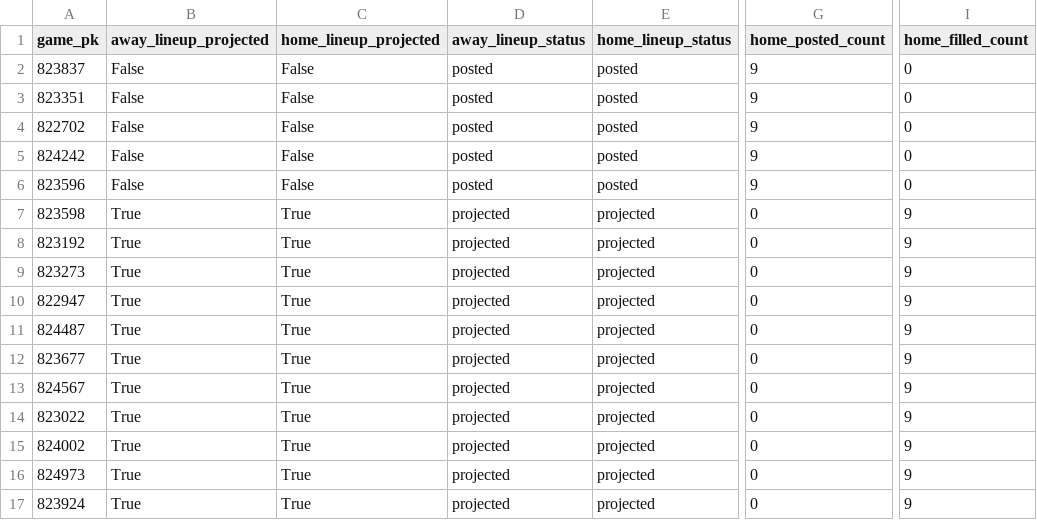
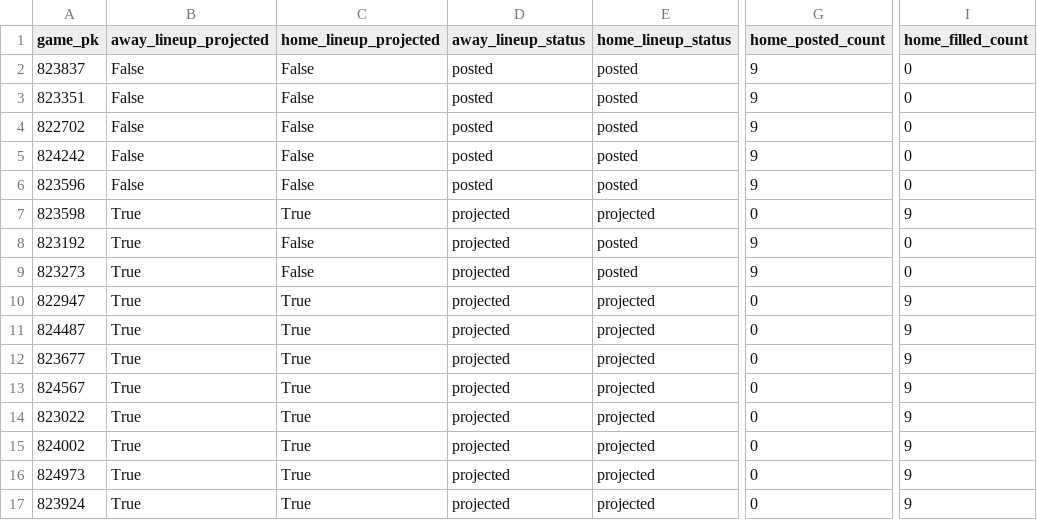
Before and after one commit to Dave356w/Dave356w, a CSV file: data/lineup_resolution_audit.csv, drawn as a sheet; only a part is shown, gaps mark what is left out; the diff names each change by its address in the sheet, - before the commit and + after, or states it on an @@ line.

```diff
--- a/data/lineup_resolution_audit.csv
+++ b/data/lineup_resolution_audit.csv
-C8:C9 (home_lineup_projected): True
+C8:C9 (home_lineup_projected): False
-E8:E9 (home_lineup_status): projected
+E8:E9 (home_lineup_status): posted
-G8:G9 (home_posted_count): 0
+G8:G9 (home_posted_count): 9
-I8:I9 (home_filled_count): 9
+I8:I9 (home_filled_count): 0
```
Also changed, not shown: data/leans_2026-07-29_pl.csv, data/leans_2026-07-29_xw.csv, 1 other file.
